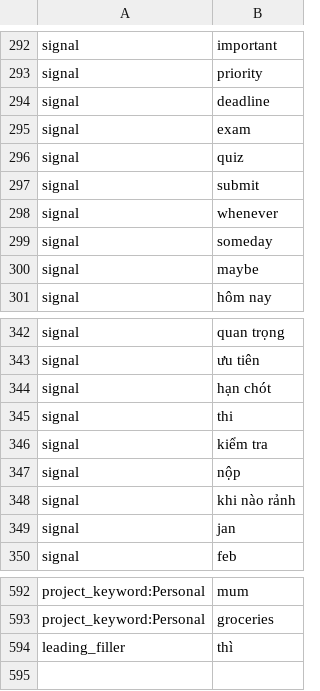
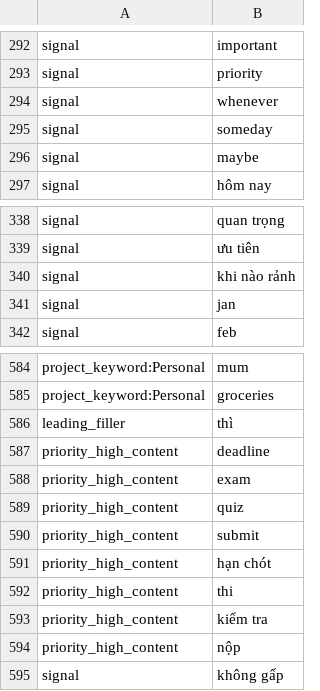
Before and after one commit to 02bbits/Agendal, a CSV file: backend/resources/notes/splitter-rules.csv, drawn as a sheet; only a part is shown, gaps mark what is left out; removed rows and columns are numbered as before the commit, all else as after; the diff names each change by its address in the sheet, - before the commit and + after, or states it on an @@ line.

Commit message:
fix(notes): let closing date and priority words describe a comma list
A comma fragment now starts its own task only when it opens with a
verb, command, skip prefix or a date/time/priority/repeat phrase, or
names a project, an owned keyword or a task word (exam, quiz, deadline,
submit). Date and time words that close a fragment describe the list,
so "mua sữa, trứng và bánh mì sáng mai" stays one task, and a fragment
of only such words ("không gấp", "tomorrow 9am") joins the item before
it. Task words move from signal to priority_high_content. The NU §2.2
merge rule and NU-E33 describe the new behaviour.

```diff
--- a/backend/resources/notes/splitter-rules.csv
+++ b/backend/resources/notes/splitter-rules.csv
-row 294: signal | deadline
-row 295: signal | exam
-row 296: signal | quiz
-row 297: signal | submit
-row 344: signal | hạn chót
-row 345: signal | thi
-row 346: signal | kiểm tra
-row 347: signal | nộp
+row 587: priority_high_content | deadline
+row 588: priority_high_content | exam
+row 589: priority_high_content | quiz
+row 590: priority_high_content | submit
+row 591: priority_high_content | hạn chót
+row 592: priority_high_content | thi
+row 593: priority_high_content | kiểm tra
+row 594: priority_high_content | nộp
+row 595: signal | không gấp
```
Also changed, not shown: 4 other files.
